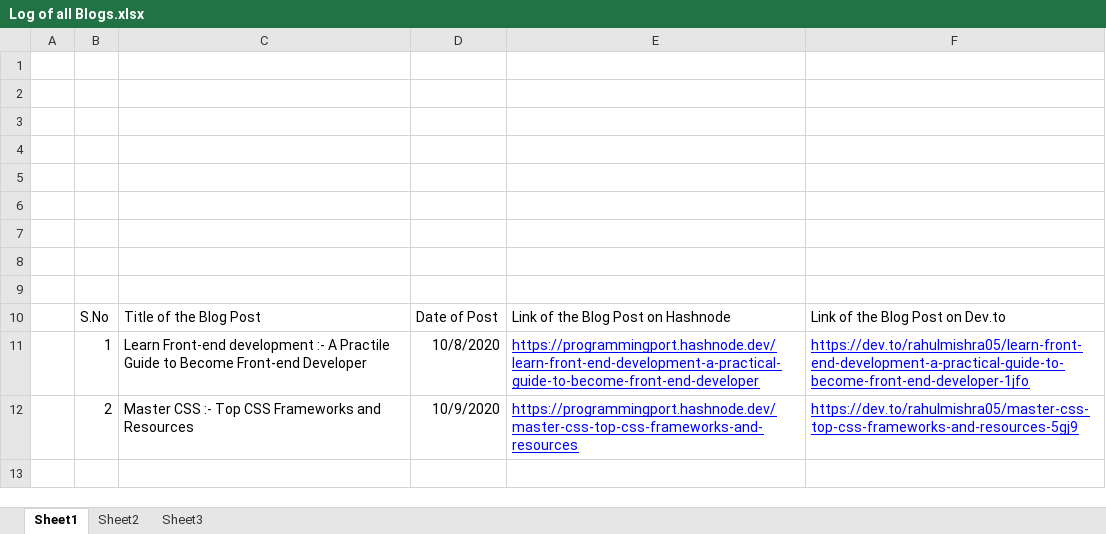
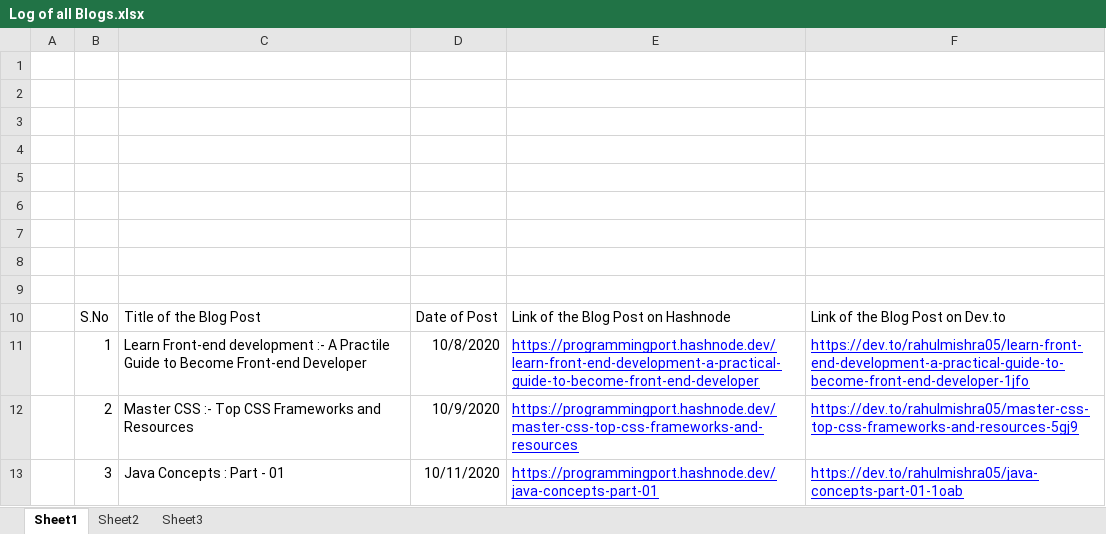
Before and after one commit to rahulMishra05/Blog, an Excel workbook: Log of all Blogs.xlsx, sheet Sheet1, drawn as a sheet; values as stored, in another font and other column widths than the file's, no borders; charts and pictures and table styles not drawn; the diff names each change by its address in the sheet, - before the commit and + after, or states it on an @@ line.

```diff
--- a/Log of all Blogs.xlsx (sheet Sheet1)
+++ b/Log of all Blogs.xlsx (sheet Sheet1)
+row 13:  | 3 | Java Concepts : Part - 01 | 10/11/2020 | https://programmingport.hashnode.dev/java-concepts-part-01 | https://dev.to/rahulmishra05/java-concepts-part-01-1oab
```
Also changed, not shown: 2 other files.
